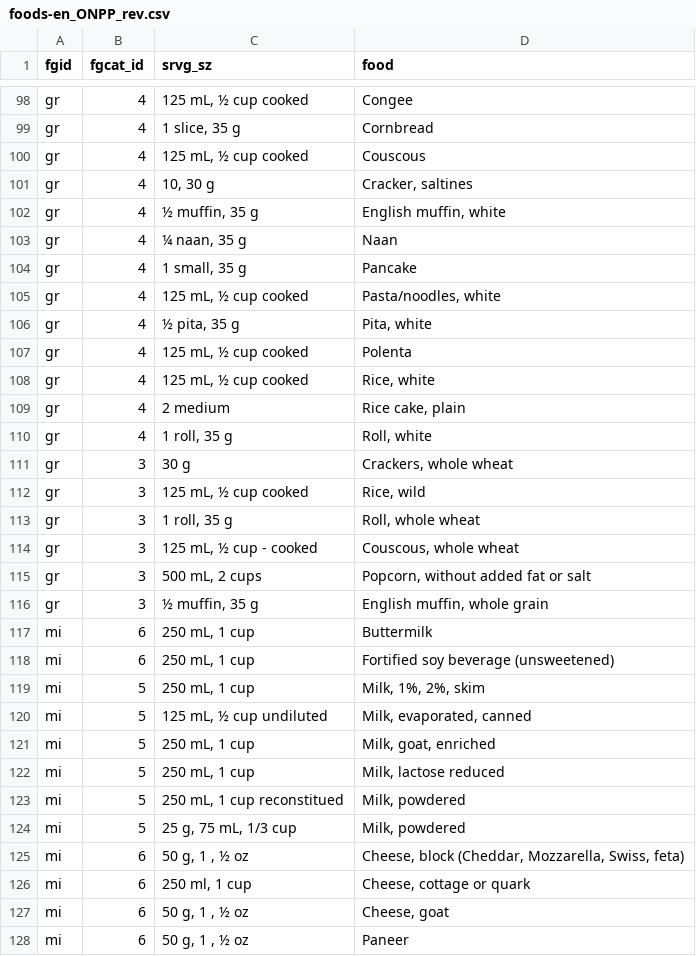
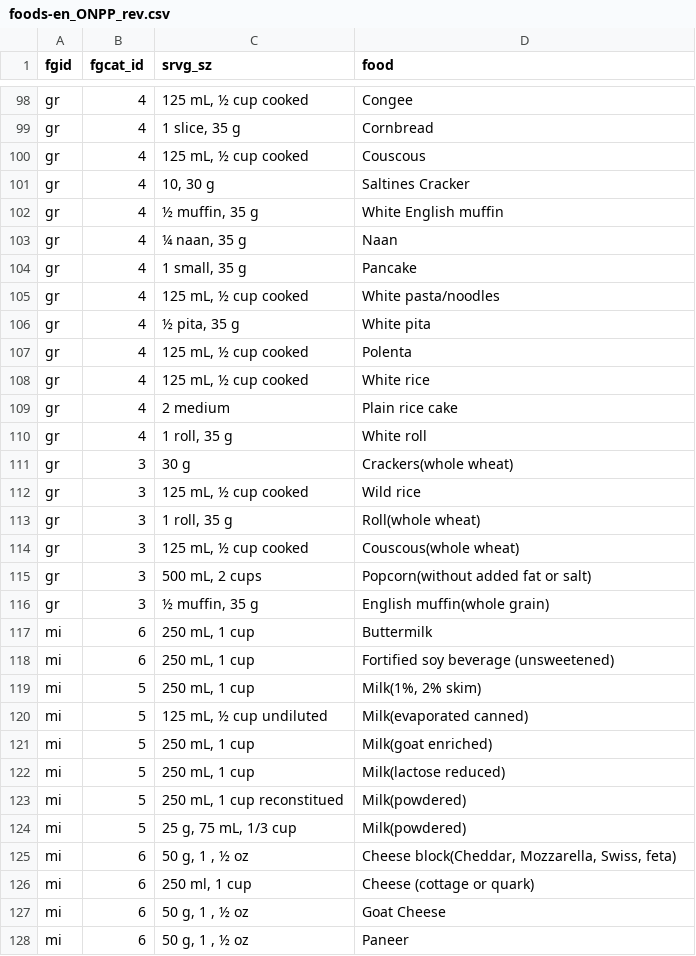
Before and after one commit to kiarashk8128/healthy-eating-api, a CSV file: data/foods-en_ONPP_rev.csv, drawn as a sheet; only a part is shown, gaps mark what is left out; the diff covers the shown part only.

```diff
--- a/data/foods-en_ONPP_rev.csv
+++ b/data/foods-en_ONPP_rev.csv
@@ -100,29 +100,29 @@ gr,4,"1 slice, 35 g",Cornbread,
 gr,4,"125 mL, ½ cup cooked",Couscous,
-gr,4,"10, 30 g","Cracker, saltines",
-gr,4,"½ muffin, 35 g","English muffin, white",
+gr,4,"10, 30 g",Saltines Cracker,
+gr,4,"½ muffin, 35 g",White English muffin,
 gr,4,"¼ naan, 35 g",Naan,
 gr,4,"1 small, 35 g",Pancake,
-gr,4,"125 mL, ½ cup cooked","Pasta/noodles, white",
-gr,4,"½ pita, 35 g","Pita, white",
+gr,4,"125 mL, ½ cup cooked",White pasta/noodles,
+gr,4,"½ pita, 35 g",White pita,
 gr,4,"125 mL, ½ cup cooked",Polenta,
-gr,4,"125 mL, ½ cup cooked","Rice, white",
-gr,4,"2 medium","Rice cake, plain",
-gr,4,"1 roll, 35 g","Roll, white",
-gr,3,"30 g","Crackers, whole wheat",
-gr,3,"125 mL, ½ cup cooked","Rice, wild",
-gr,3,"1 roll, 35 g","Roll, whole wheat",
-gr,3,"125 mL, ½ cup - cooked","Couscous, whole wheat",
-gr,3,"500 mL, 2 cups","Popcorn, without added fat or salt",
-gr,3,"½ muffin, 35 g","English muffin, whole grain",
+gr,4,"125 mL, ½ cup cooked",White rice,
+gr,4,"2 medium",Plain rice cake,
+gr,4,"1 roll, 35 g",White roll,
+gr,3,"30 g",Crackers(whole wheat),
+gr,3,"125 mL, ½ cup cooked",Wild rice,
+gr,3,"1 roll, 35 g",Roll(whole wheat),
+gr,3,"125 mL, ½ cup cooked",Couscous(whole wheat),
+gr,3,"500 mL, 2 cups",Popcorn(without added fat or salt),
+gr,3,"½ muffin, 35 g",English muffin(whole grain),
 mi,6,"250 mL, 1 cup",Buttermilk,
 mi,6,"250 mL, 1 cup",Fortified soy beverage (unsweetened) ,
-mi,5,"250 mL, 1 cup","Milk, 1%, 2%, skim",
-mi,5,"125 mL, ½ cup undiluted","Milk, evaporated, canned",
-mi,5,"250 mL, 1 cup","Milk, goat, enriched",
-mi,5,"250 mL, 1 cup","Milk, lactose reduced",
-mi,5,"250 mL, 1 cup reconstitued","Milk, powdered",
-mi,5,"25 g, 75 mL, 1/3 cup","Milk, powdered",
-mi,6,"50 g, 1 , ½ oz","Cheese, block (Cheddar, Mozzarella, Swiss, feta)",
-mi,6,"250 ml, 1 cup","Cheese, cottage or quark",
-mi,6,"50 g, 1 , ½ oz","Cheese, goat",
+mi,5,"250 mL, 1 cup","Milk(1%, 2% skim)",
+mi,5,"125 mL, ½ cup undiluted",Milk(evaporated canned),
+mi,5,"250 mL, 1 cup",Milk(goat enriched),
+mi,5,"250 mL, 1 cup",Milk(lactose reduced),
+mi,5,"250 mL, 1 cup reconstitued",Milk(powdered),
+mi,5,"25 g, 75 mL, 1/3 cup",Milk(powdered),
+mi,6,"50 g, 1 , ½ oz","Cheese block(Cheddar, Mozzarella, Swiss, feta)",
+mi,6,"250 ml, 1 cup",Cheese (cottage or quark),
+mi,6,"50 g, 1 , ½ oz",Goat Cheese,
 mi,6,"50 g, 1 , ½ oz",Paneer,
```
Also changed, not shown: 33 edited cells elsewhere in this file, 6 other files.
